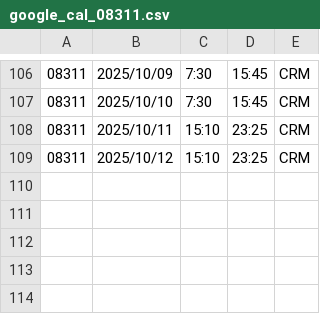
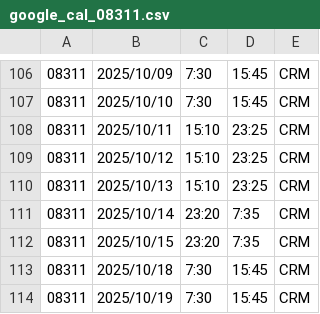
Before and after one commit to harrylwc1/roster, a CSV file: google_cal_08311.csv, drawn as a sheet; only a part is shown, gaps mark what is left out; the diff names each change by its address in the sheet, - before the commit and + after, or states it on an @@ line.

Commit message:
Update google_cal_08311.csv

```diff
--- a/google_cal_08311.csv
+++ b/google_cal_08311.csv
+row 110: 08311 | 2025/10/13 | 15:10 | 23:25 | CRM
+row 111: 08311 | 2025/10/14 | 23:20 | 7:35 | CRM
+row 112: 08311 | 2025/10/15 | 23:20 | 7:35 | CRM
+row 113: 08311 | 2025/10/18 | 7:30 | 15:45 | CRM
+row 114: 08311 | 2025/10/19 | 7:30 | 15:45 | CRM
```
